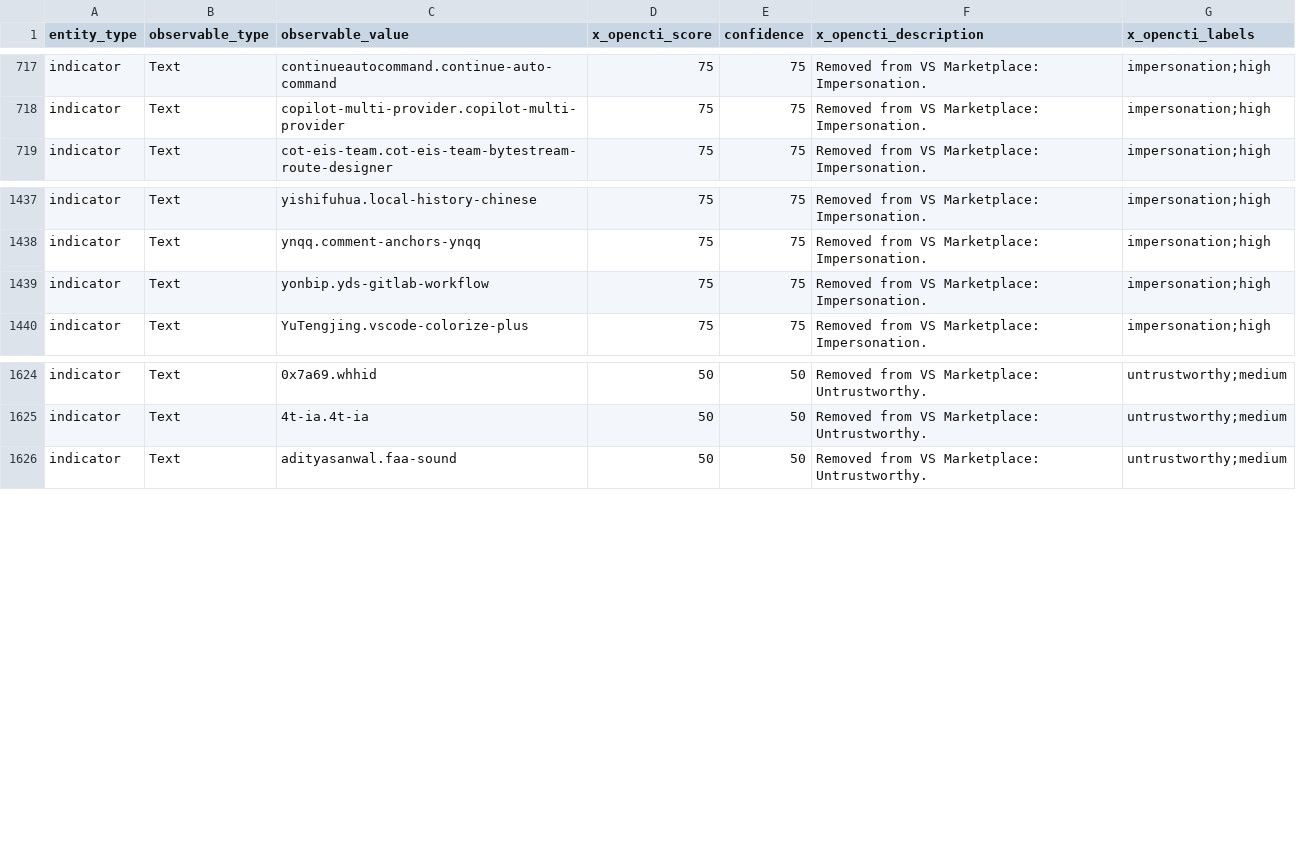
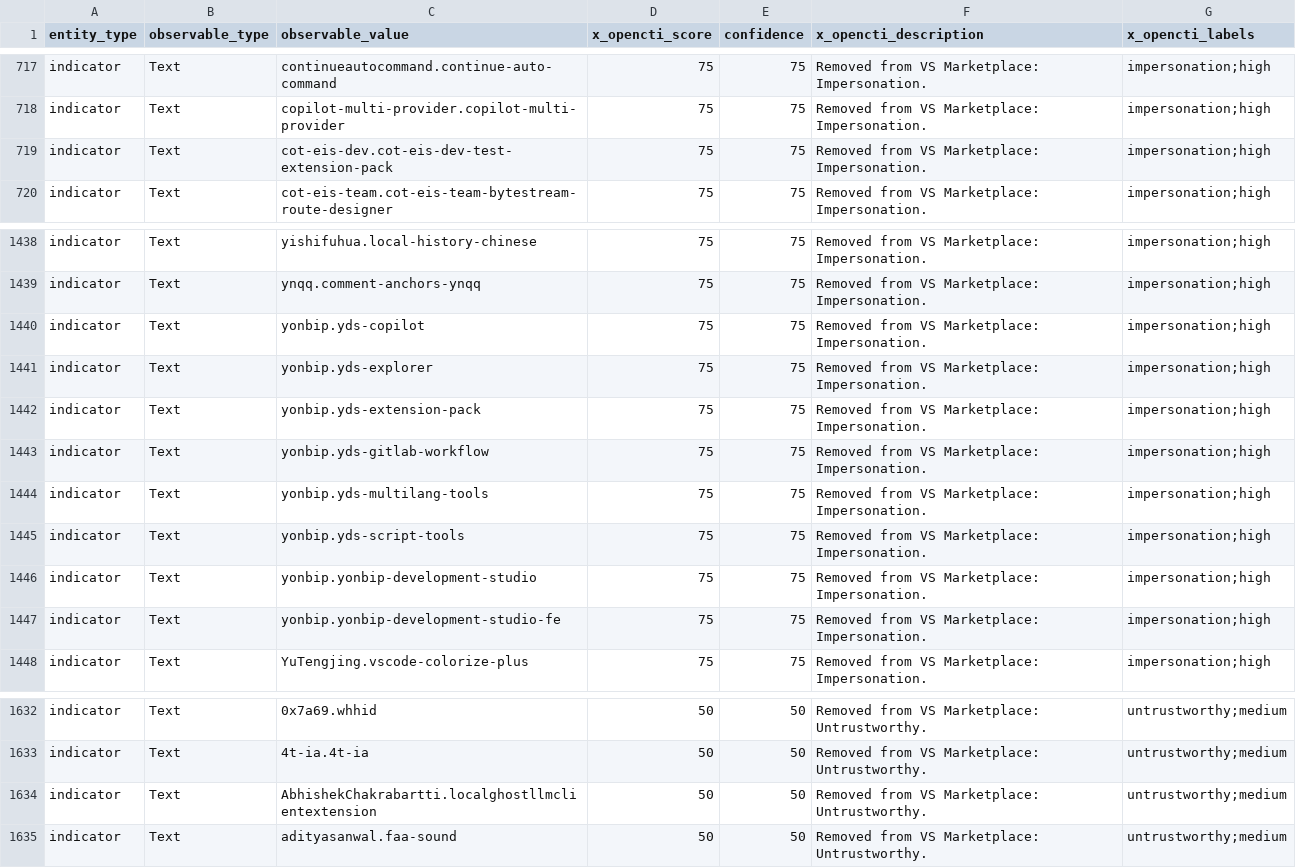
Before and after one commit to vsxsentry/vsxsentry.github.io, a CSV file: feeds/vsxsentry_opencti_import.csv, drawn as a sheet; only a part is shown, gaps mark what is left out.

```diff
--- a/feeds/vsxsentry_opencti_import.csv
+++ b/feeds/vsxsentry_opencti_import.csv
@@ -718,2 +718,3 @@ indicator,Text,continueautocommand.continue-auto-command,75,75,Removed from VS M
 indicator,Text,copilot-multi-provider.copilot-multi-provider,75,75,Removed from VS Marketplace: Impersonation.,impersonation;high
+indicator,Text,cot-eis-dev.cot-eis-dev-test-extension-pack,75,75,Removed from VS Marketplace: Impersonation.,impersonation;high
 indicator,Text,cot-eis-team.cot-eis-team-bytestream-route-designer,75,75,Removed from VS Marketplace: Impersonation.,impersonation;high
@@ -1438,3 +1439,10 @@ indicator,Text,yishifuhua.local-history-chinese,75,75,Removed from VS Marketplac
 indicator,Text,ynqq.comment-anchors-ynqq,75,75,Removed from VS Marketplace: Impersonation.,impersonation;high
+indicator,Text,yonbip.yds-copilot,75,75,Removed from VS Marketplace: Impersonation.,impersonation;high
+indicator,Text,yonbip.yds-explorer,75,75,Removed from VS Marketplace: Impersonation.,impersonation;high
+indicator,Text,yonbip.yds-extension-pack,75,75,Removed from VS Marketplace: Impersonation.,impersonation;high
 indicator,Text,yonbip.yds-gitlab-workflow,75,75,Removed from VS Marketplace: Impersonation.,impersonation;high
+indicator,Text,yonbip.yds-multilang-tools,75,75,Removed from VS Marketplace: Impersonation.,impersonation;high
+indicator,Text,yonbip.yds-script-tools,75,75,Removed from VS Marketplace: Impersonation.,impersonation;high
+indicator,Text,yonbip.yonbip-development-studio,75,75,Removed from VS Marketplace: Impersonation.,impersonation;high
+indicator,Text,yonbip.yonbip-development-studio-fe,75,75,Removed from VS Marketplace: Impersonation.,impersonation;high
 indicator,Text,YuTengjing.vscode-colorize-plus,75,75,Removed from VS Marketplace: Impersonation.,impersonation;high
@@ -1625,2 +1633,3 @@ indicator,Text,0x7a69.whhid,50,50,Removed from VS Marketplace: Untrustworthy.,un
 indicator,Text,4t-ia.4t-ia,50,50,Removed from VS Marketplace: Untrustworthy.,untrustworthy;medium
+indicator,Text,AbhishekChakrabartti.localghostllmclientextension,50,50,Removed from VS Marketplace: Untrustworthy.,untrustworthy;medium
 indicator,Text,adityasanwal.faa-sound,50,50,Removed from VS Marketplace: Untrustworthy.,untrustworthy;medium
```
Also changed, not shown: feeds/vsxsentry_feed.csv, feeds/vsxsentry_malicious_feed.csv, 13 other files.
